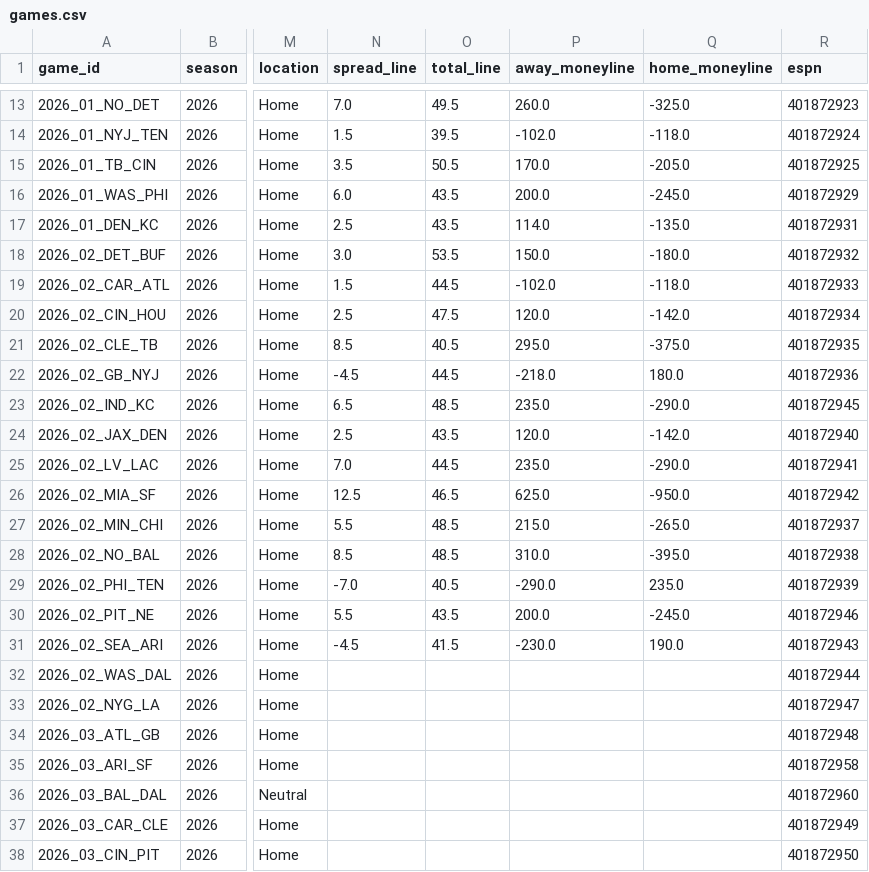
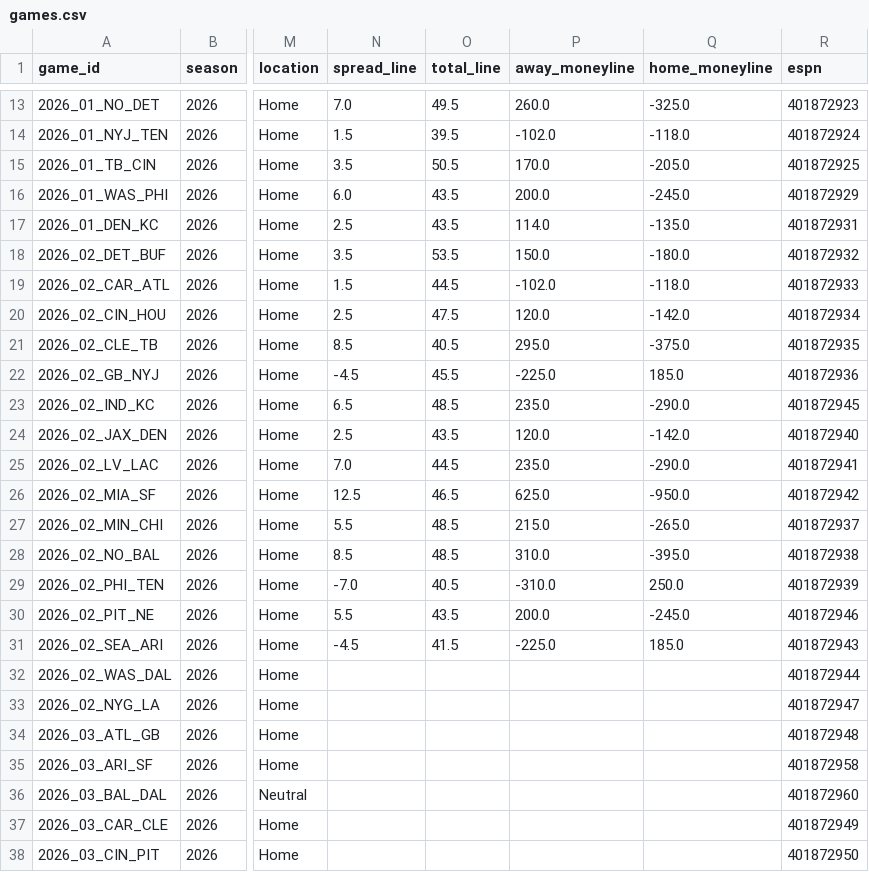
Before and after one commit to athvin/football-pool, a CSV file: data/2026/games.csv, drawn as a sheet; only a part is shown, gaps mark what is left out; the diff names each change by its address in the sheet, - before the commit and + after, or states it on an @@ line.

Commit message:
data: refresh 2026-09-14

```diff
--- a/data/2026/games.csv
+++ b/data/2026/games.csv
-N18 (spread_line): 3.0
+N18 (spread_line): 3.5
-O22 (total_line): 44.5
+O22 (total_line): 45.5
-P22 (away_moneyline): -218.0
+P22 (away_moneyline): -225.0
-Q22 (home_moneyline): 180.0
+Q22 (home_moneyline): 185.0
-P29 (away_moneyline): -290.0
+P29 (away_moneyline): -310.0
-Q29 (home_moneyline): 235.0
+Q29 (home_moneyline): 250.0
-P31 (away_moneyline): -230.0
+P31 (away_moneyline): -225.0
-Q31 (home_moneyline): 190.0
+Q31 (home_moneyline): 185.0
```
